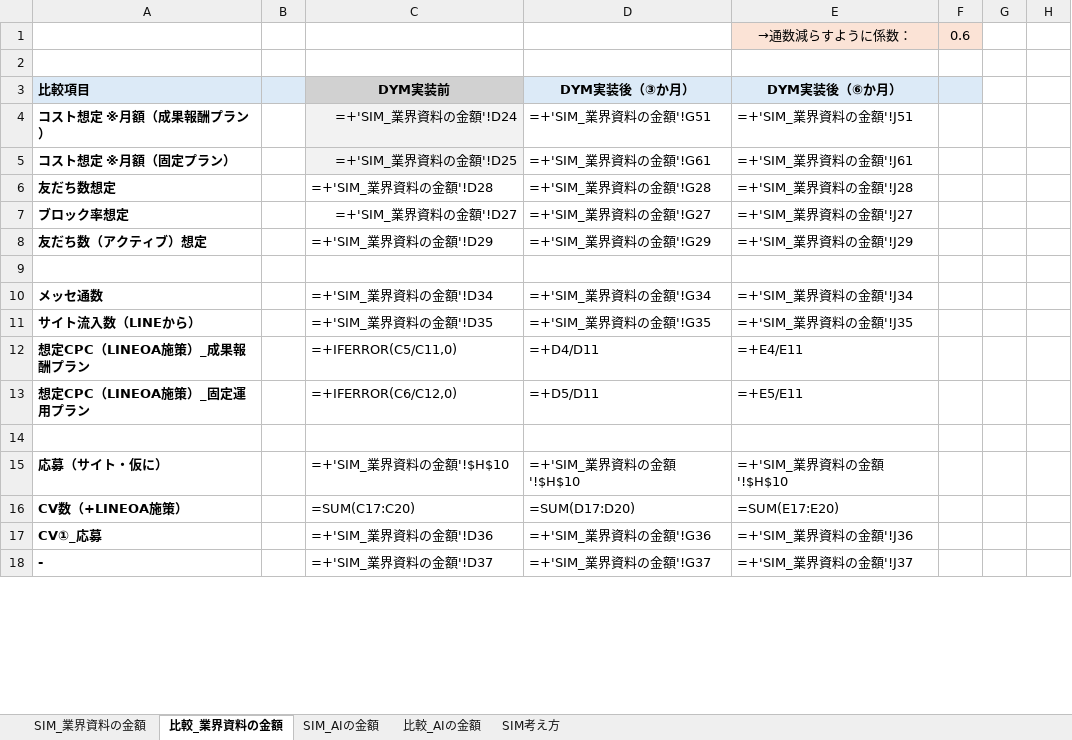
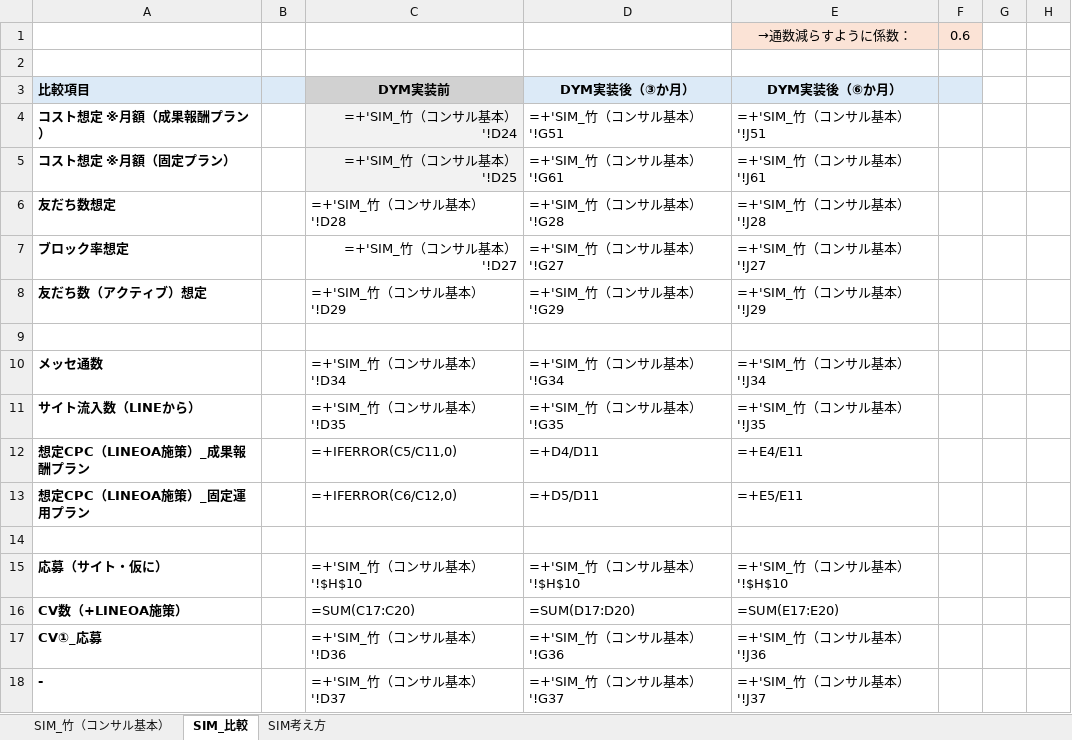
Before and after one commit to tonomura-r-dev/folder, an Excel workbook: 清水グループ御中_LINEOA施策提案【SIM】ver1.0.xlsx, sheet SIM_比較, drawn as a sheet; only a part is shown; values as stored, in another font and other column widths than the file's, no borders; formulas without a stored value are shown as written; the diff covers the shown part only; the diff names each change by its address in the sheet, - before the commit and + after, or states it on an @@ line.

```diff
--- a/清水グループ御中_LINEOA施策提案【SIM】ver1.0.xlsx (sheet SIM_比較)
+++ b/清水グループ御中_LINEOA施策提案【SIM】ver1.0.xlsx (sheet SIM_比較)
-sheet tab: SIM_業界資料の金額
+sheet tab: SIM_竹（コンサル基本）
-sheet tab: 比較_業界資料の金額
+sheet tab: SIM_比較
-sheet tab: SIM_AIの金額
-sheet tab: 比較_AIの金額
-C4 (DYM実装前): =+'SIM_業界資料の金額'!D24
+C4 (DYM実装前): =+'SIM_竹（コンサル基本）'!D24
-D4 (DYM実装後（③か月）): =+'SIM_業界資料の金額'!G51
+D4 (DYM実装後（③か月）): =+'SIM_竹（コンサル基本）'!G51
-E4 (DYM実装後（⑥か月）): =+'SIM_業界資料の金額'!J51
+E4 (DYM実装後（⑥か月）): =+'SIM_竹（コンサル基本）'!J51
-C5 (DYM実装前): =+'SIM_業界資料の金額'!D25
+C5 (DYM実装前): =+'SIM_竹（コンサル基本）'!D25
-D5 (DYM実装後（③か月）): =+'SIM_業界資料の金額'!G61
+D5 (DYM実装後（③か月）): =+'SIM_竹（コンサル基本）'!G61
-E5 (DYM実装後（⑥か月）): =+'SIM_業界資料の金額'!J61
+E5 (DYM実装後（⑥か月）): =+'SIM_竹（コンサル基本）'!J61
-C6 (DYM実装前): =+'SIM_業界資料の金額'!D28
+C6 (DYM実装前): =+'SIM_竹（コンサル基本）'!D28
-D6 (DYM実装後（③か月）): =+'SIM_業界資料の金額'!G28
+D6 (DYM実装後（③か月）): =+'SIM_竹（コンサル基本）'!G28
-E6 (DYM実装後（⑥か月）): =+'SIM_業界資料の金額'!J28
+E6 (DYM実装後（⑥か月）): =+'SIM_竹（コンサル基本）'!J28
-C7 (DYM実装前): =+'SIM_業界資料の金額'!D27
+C7 (DYM実装前): =+'SIM_竹（コンサル基本）'!D27
-D7 (DYM実装後（③か月）): =+'SIM_業界資料の金額'!G27
+D7 (DYM実装後（③か月）): =+'SIM_竹（コンサル基本）'!G27
-E7 (DYM実装後（⑥か月）): =+'SIM_業界資料の金額'!J27
+E7 (DYM実装後（⑥か月）): =+'SIM_竹（コンサル基本）'!J27
-C8 (DYM実装前): =+'SIM_業界資料の金額'!D29
+C8 (DYM実装前): =+'SIM_竹（コンサル基本）'!D29
-D8 (DYM実装後（③か月）): =+'SIM_業界資料の金額'!G29
+D8 (DYM実装後（③か月）): =+'SIM_竹（コンサル基本）'!G29
-E8 (DYM実装後（⑥か月）): =+'SIM_業界資料の金額'!J29
+E8 (DYM実装後（⑥か月）): =+'SIM_竹（コンサル基本）'!J29
-C10 (DYM実装前): =+'SIM_業界資料の金額'!D34
+C10 (DYM実装前): =+'SIM_竹（コンサル基本）'!D34
-D10 (DYM実装後（③か月）): =+'SIM_業界資料の金額'!G34
+D10 (DYM実装後（③か月）): =+'SIM_竹（コンサル基本）'!G34
-E10 (DYM実装後（⑥か月）): =+'SIM_業界資料の金額'!J34
+E10 (DYM実装後（⑥か月）): =+'SIM_竹（コンサル基本）'!J34
-C11 (DYM実装前): =+'SIM_業界資料の金額'!D35
+C11 (DYM実装前): =+'SIM_竹（コンサル基本）'!D35
-D11 (DYM実装後（③か月）): =+'SIM_業界資料の金額'!G35
+D11 (DYM実装後（③か月）): =+'SIM_竹（コンサル基本）'!G35
-E11 (DYM実装後（⑥か月）): =+'SIM_業界資料の金額'!J35
+E11 (DYM実装後（⑥か月）): =+'SIM_竹（コンサル基本）'!J35
-C15 (DYM実装前): =+'SIM_業界資料の金額'!$H$10
+C15 (DYM実装前): =+'SIM_竹（コンサル基本）'!$H$10
-D15 (DYM実装後（③か月）): =+'SIM_業界資料の金額'!$H$10
+D15 (DYM実装後（③か月）): =+'SIM_竹（コンサル基本）'!$H$10
-E15 (DYM実装後（⑥か月）): =+'SIM_業界資料の金額'!$H$10
+E15 (DYM実装後（⑥か月）): =+'SIM_竹（コンサル基本）'!$H$10
-C17 (DYM実装前): =+'SIM_業界資料の金額'!D36
+C17 (DYM実装前): =+'SIM_竹（コンサル基本）'!D36
-D17 (DYM実装後（③か月）): =+'SIM_業界資料の金額'!G36
+D17 (DYM実装後（③か月）): =+'SIM_竹（コンサル基本）'!G36
-E17 (DYM実装後（⑥か月）): =+'SIM_業界資料の金額'!J36
+E17 (DYM実装後（⑥か月）): =+'SIM_竹（コンサル基本）'!J36
-C18 (DYM実装前): =+'SIM_業界資料の金額'!D37
+C18 (DYM実装前): =+'SIM_竹（コンサル基本）'!D37
-D18 (DYM実装後（③か月）): =+'SIM_業界資料の金額'!G37
+D18 (DYM実装後（③か月）): =+'SIM_竹（コンサル基本）'!G37
-E18 (DYM実装後（⑥か月）): =+'SIM_業界資料の金額'!J37
+E18 (DYM実装後（⑥か月）): =+'SIM_竹（コンサル基本）'!J37
```
Also changed, not shown: 9 edited cells elsewhere in this sheet, sheet SIM_竹（コンサル基本）, 7 other files.
